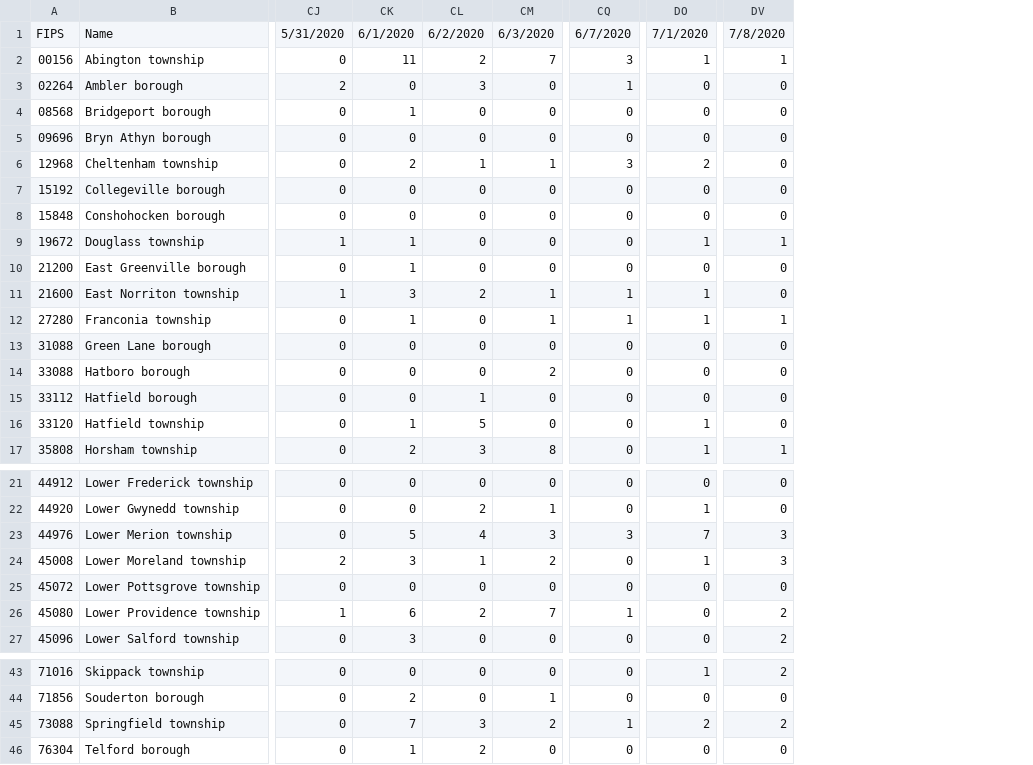
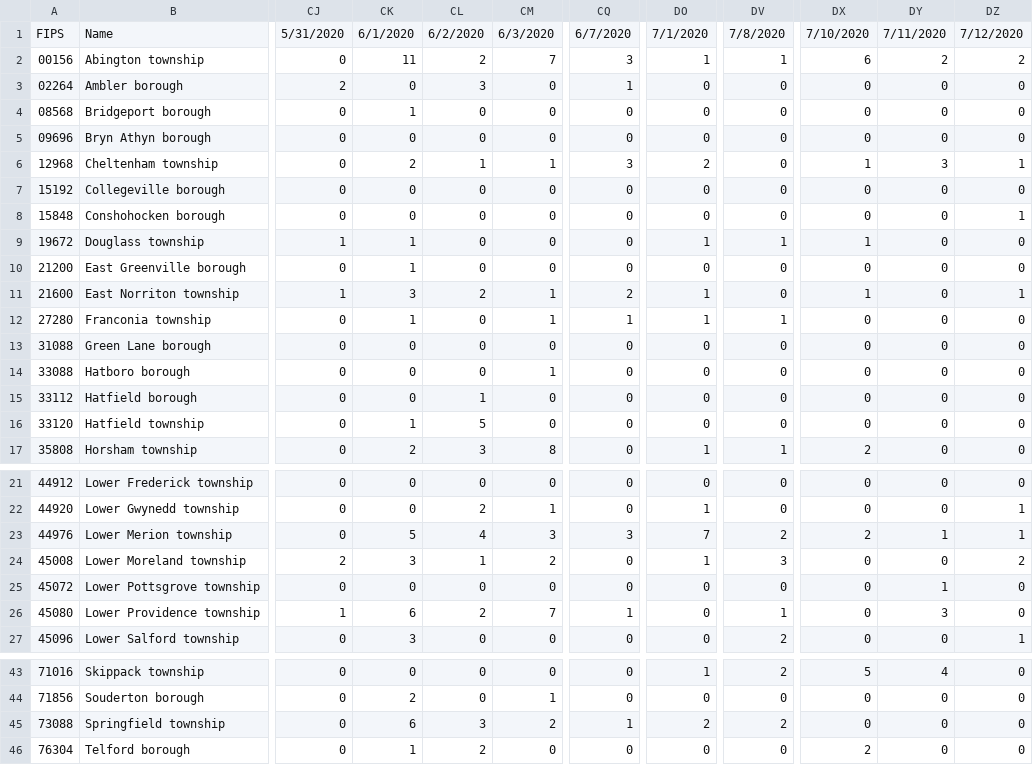
Before and after one commit to eloracm/montgomery-county-pa-covid, a CSV file: new_cases.csv, drawn as a sheet; only a part is shown, gaps mark what is left out; the diff covers the shown part only; the diff names each change by its address in the sheet, - before the commit and + after, or states it on an @@ line.

```diff
--- a/new_cases.csv
+++ b/new_cases.csv
+column DX, rows 1-17: 7/10/2020 | 6 | 0 | 0 | 0 | 1 | 0 | 0 | 1 | 0 | 1 | 0 | 0 | 0 | 0 | 0 | 2; rows 21-27: 0 | 0 | 2 | 0 | 0 | 0 | 0; rows 43-46: 5 | 0 | 0 | 2
+column DY, rows 1-17: 7/11/2020 | 2 | 0 | 0 | 0 | 3 | 0 | 0 | 0 | 0 | 0 | 0 | 0 | 0 | 0 | 0 | 0; rows 21-27: 0 | 0 | 1 | 0 | 1 | 3 | 0; rows 43-46: 4 | 0 | 0 | 0
+column DZ, rows 1-17: 7/12/2020 | 2 | 0 | 0 | 0 | 1 | 0 | 1 | 0 | 0 | 1 | 0 | 0 | 0 | 0 | 0 | 0; rows 21-27: 0 | 1 | 1 | 2 | 0 | 0 | 1; rows 43-46: all 0
-CQ11: 1
+CQ11: 2
-CM14: 2
+CM14: 1
-DO16: 1
+DO16: 0
-DV23: 3
+DV23: 2
-DV26: 2
+DV26: 1
-CK45: 7
+CK45: 6
```
Also changed, not shown: 3 edited cells elsewhere in this file, new_deaths.csv, total_confirmed.csv, 1 other file.
